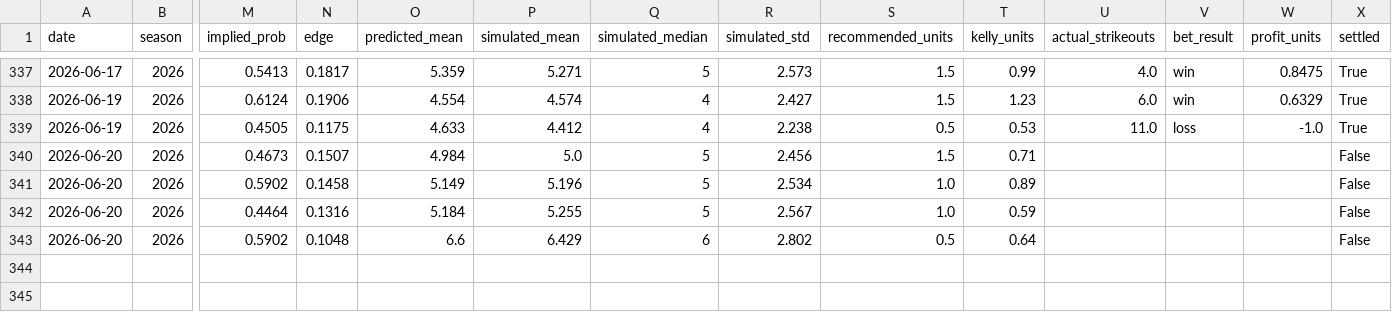
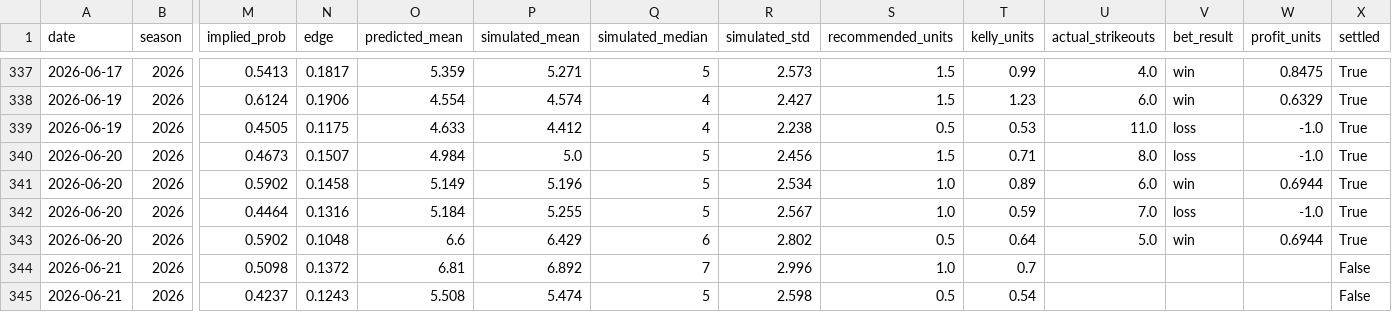
Before and after one commit to andrewrust04-blip/mlb-betting-model, a CSV file: bet_log.csv, drawn as a sheet; only a part is shown, gaps mark what is left out; rows hold the shown columns only; the diff names each change by its address in the sheet, - before the commit and + after, or states it on an @@ line.

```diff
--- a/bet_log.csv
+++ b/bet_log.csv
-U340 (actual_strikeouts): (empty)
+U340 (actual_strikeouts): 8.0
-V340 (bet_result): (empty)
+V340 (bet_result): loss
-W340 (profit_units): (empty)
+W340 (profit_units): -1.0
-X340:X343 (settled): False
+X340:X343 (settled): True
-U341 (actual_strikeouts): (empty)
+U341 (actual_strikeouts): 6.0
-V341 (bet_result): (empty)
+V341 (bet_result): win
-W341 (profit_units): (empty)
+W341 (profit_units): 0.6944
-U342 (actual_strikeouts): (empty)
+U342 (actual_strikeouts): 7.0
-V342 (bet_result): (empty)
+V342 (bet_result): loss
-W342 (profit_units): (empty)
+W342 (profit_units): -1.0
-U343 (actual_strikeouts): (empty)
+U343 (actual_strikeouts): 5.0
-V343 (bet_result): (empty)
+V343 (bet_result): win
-W343 (profit_units): (empty)
+W343 (profit_units): 0.6944
+row 344: 2026-06-21 | 2026 | 0.5098 | 0.1372 | 6.81 | 6.892 | 7 | 2.996 | 1.0 | 0.7 |  |  |  | False
+row 345: 2026-06-21 | 2026 | 0.4237 | 0.1243 | 5.508 | 5.474 | 5 | 2.598 | 0.5 | 0.54 |  |  |  | False
```
Also changed, not shown: dashboard_by_edge.csv, dashboard_by_line.csv, 5 other files.
